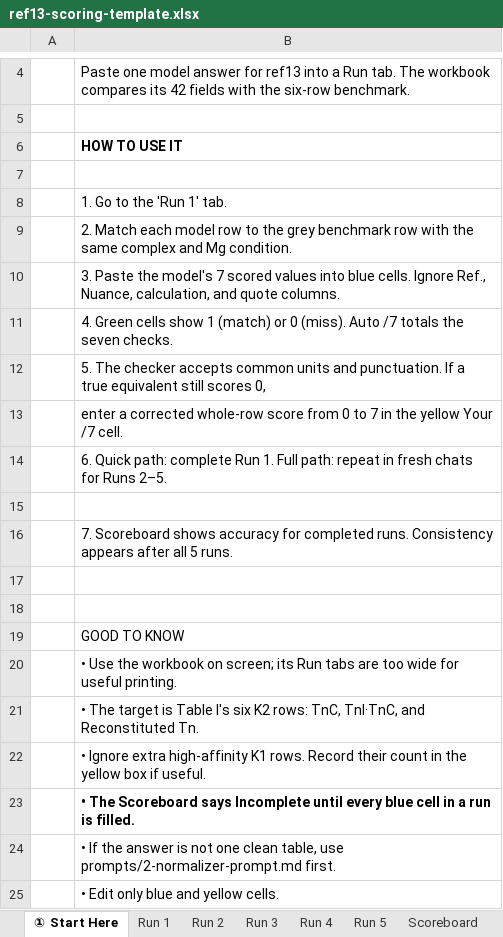
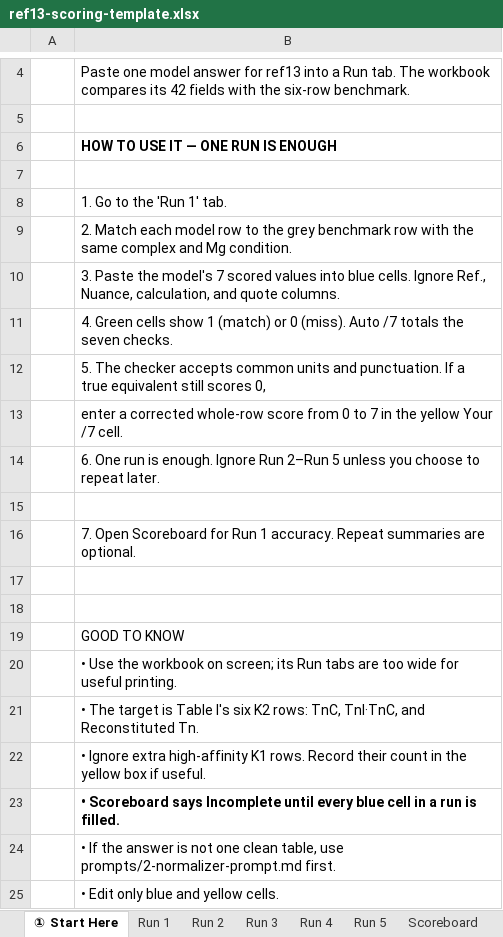
Before and after one commit to ValentinRoma26/romanov-2026-llm-extraction, an Excel workbook: tutorial/scoring/ref13-scoring-template.xlsx, sheet ① Start Here, drawn as a sheet; only a part is shown, gaps mark what is left out; values as stored, in another font and other column widths than the file's, no borders; the diff names each change by its address in the sheet, - before the commit and + after, or states it on an @@ line.

Commit message:
Make one tutorial run the default (#2)
Make one extraction per lab the complete tutorial flow while keeping additional runs optional. Preserve all four research prompt files unchanged.

```diff
--- a/tutorial/scoring/ref13-scoring-template.xlsx (sheet ① Start Here)
+++ b/tutorial/scoring/ref13-scoring-template.xlsx (sheet ① Start Here)
-B6: HOW TO USE IT
+B6: HOW TO USE IT — ONE RUN IS ENOUGH
-B14: 6. Quick path: complete Run 1. Full path: repeat in fresh chats for Runs 2–5.
+B14: 6. One run is enough. Ignore Run 2–Run 5 unless you choose to repeat later.
-B16: 7. Scoreboard shows accuracy for completed runs. Consistency appears after all 5 runs.
+B16: 7. Open Scoreboard for Run 1 accuracy. Repeat summaries are optional.
-B23: • The Scoreboard says…
+B23: • Scoreboard says…
```
Also changed, not shown: sheet Scoreboard, 2 other files.
